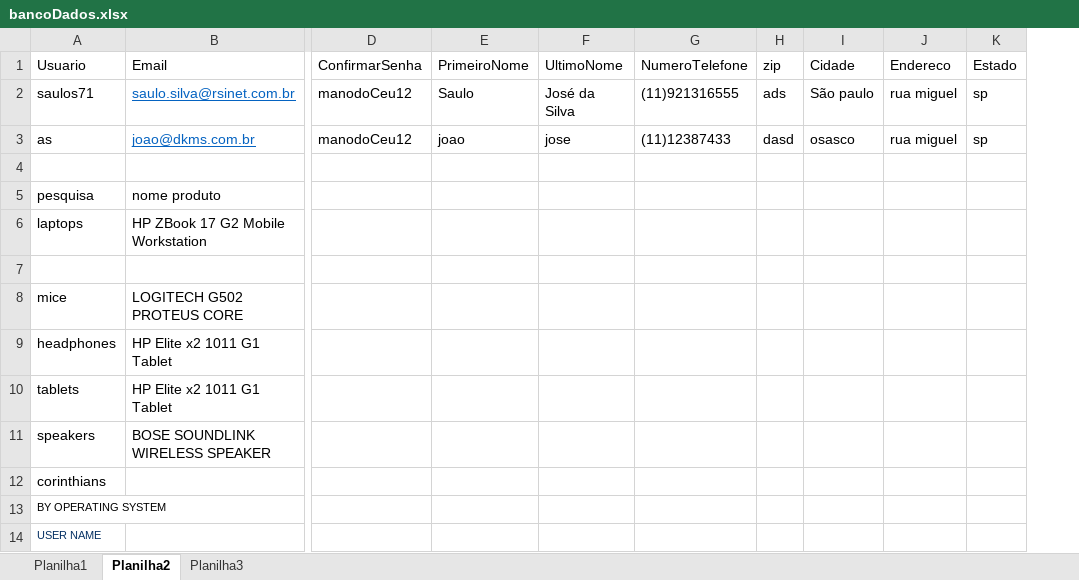
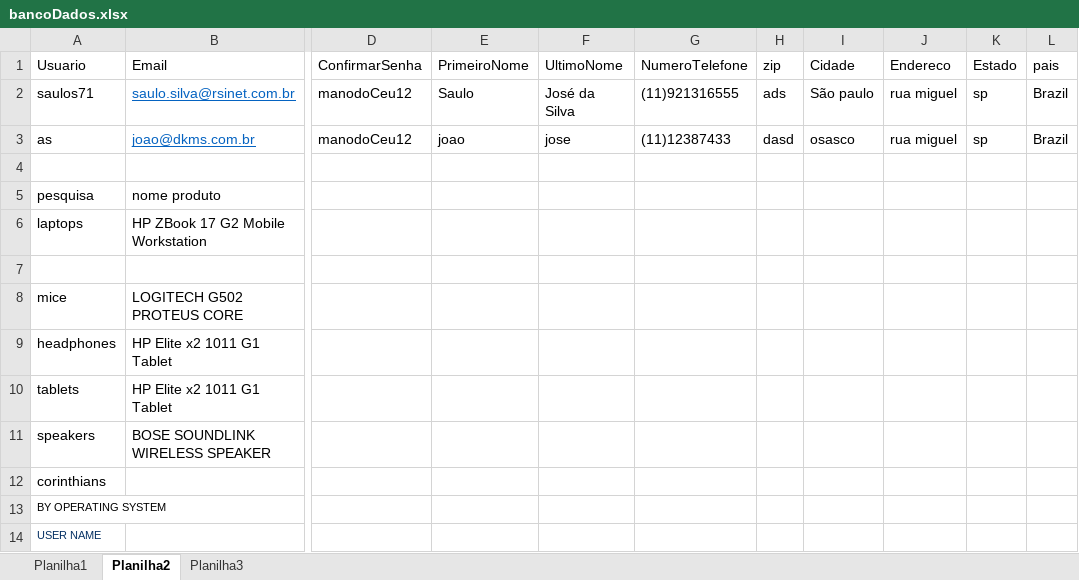
Before and after one commit to saulosjs/Appium_Hub_TDD, an Excel workbook: target/bancoDados.xlsx, sheet Planilha2, drawn as a sheet; only a part is shown, gaps mark what is left out; values as stored, in another font and other column widths than the file's, no borders; the diff names each change by its address in the sheet, - before the commit and + after, or states it on an @@ line.

```diff
--- a/target/bancoDados.xlsx (sheet Planilha2)
+++ b/target/bancoDados.xlsx (sheet Planilha2)
+column L (pais), rows 2-3: Brazil | Brazil
```
Also changed, not shown: 37 other files.
